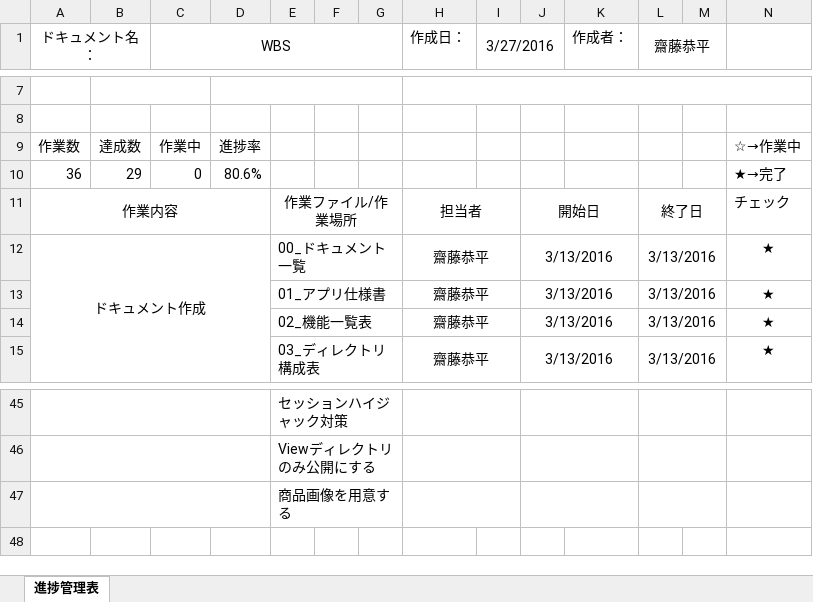
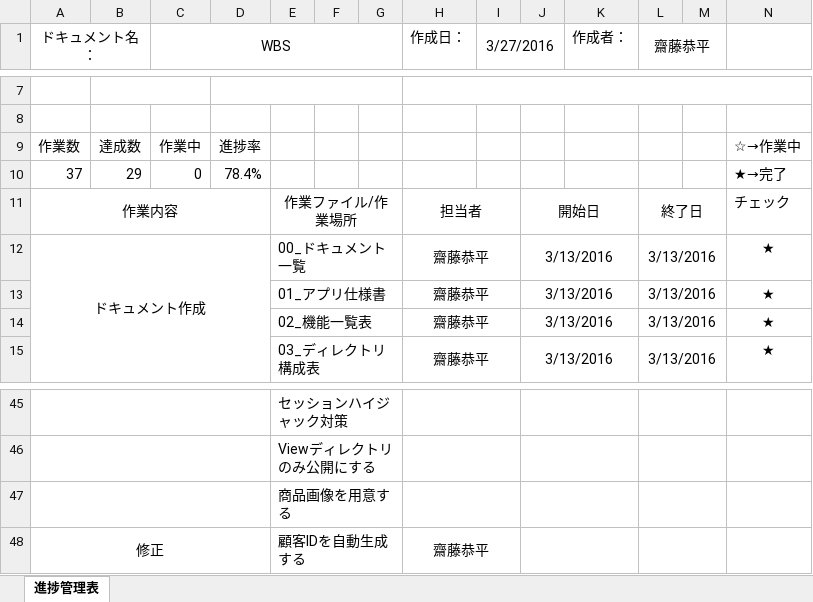
Before and after one commit to saihe/OrderSystem, an Excel workbook: Documents/WBS.xlsx, sheet 進捗管理表, drawn as a sheet; only a part is shown, gaps mark what is left out; values as stored, in another font and other column widths than the file's, no borders; the diff names each change by its address in the sheet, - before the commit and + after, or states it on an @@ line.

```diff
--- a/Documents/WBS.xlsx (sheet 進捗管理表)
+++ b/Documents/WBS.xlsx (sheet 進捗管理表)
-A10 (ドキュメント名：): 36
+A10 (ドキュメント名：): 37
-D10: 80.6%
+D10: 78.4%
+row 48: 修正 |  |  |  | 顧客IDを自動生成する |  |  | 齋藤恭平
```
Also changed, not shown: 1 other file.
